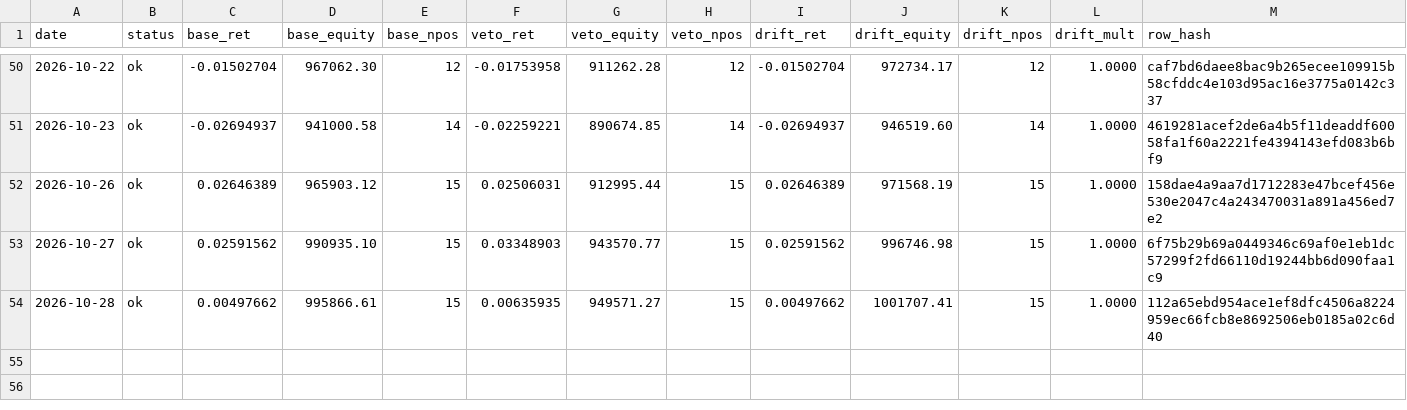
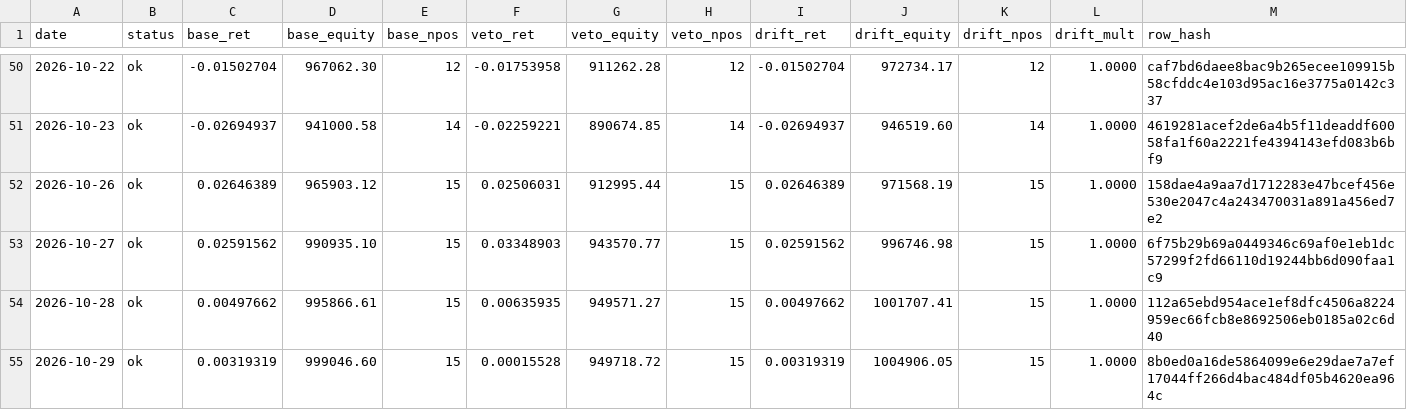
Before and after one commit to kreeshpatel/nifty-satvik, a CSV file: results/forward_wall.csv, drawn as a sheet; only a part is shown, gaps mark what is left out.

Commit message:
chore(wall): forward-wall daily log 2026-10-29 [run 40878391217]

```diff
--- a/results/forward_wall.csv
+++ b/results/forward_wall.csv
@@ -54 +54,2 @@ date,status,base_ret,base_equity,base_npos,veto_ret,veto_equity,veto_npos,drift_
 2026-10-28,ok,0.00497662,995866.61,15,0.00635935,949571.27,15,0.00497662,1001707.41,15,1.0000,112a65ebd954ace1ef8dfc4506a8224959ec66fcb8e8692506eb0185a02c6d40
+2026-10-29,ok,0.00319319,999046.60,15,0.00015528,949718.72,15,0.00319319,1004906.05,15,1.0000,8b0ed0a16de5864099e6e29dae7a7ef17044ff266d4bac484df05b4620ea964c
```
Also changed, not shown: results/wall_veto/paper_ledger_history.csv, results/wall_veto/portfolio_history.csv, 6 other files.
